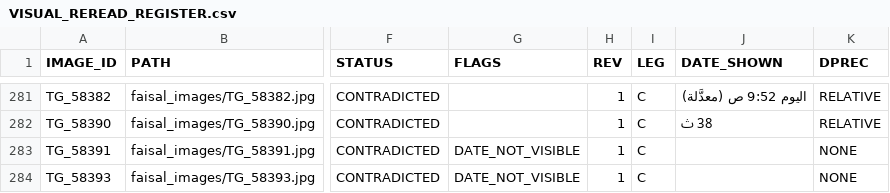
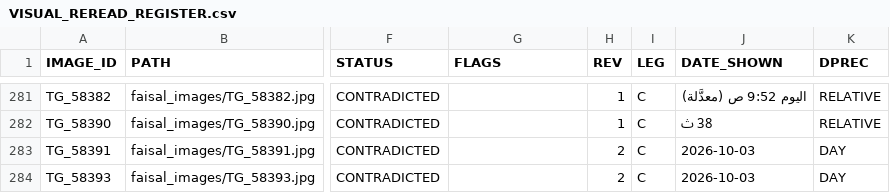
Before and after one commit to sam72x1/Super_Stocks, a CSV file: fm_forensics/reread/VISUAL_REREAD_REGISTER.csv, drawn as a sheet; only a part is shown, gaps mark what is left out; the diff covers the shown part only; the diff names each change by its address in the sheet, - before the commit and + after, or states it on an @@ line.

```diff
--- a/fm_forensics/reread/VISUAL_REREAD_REGISTER.csv
+++ b/fm_forensics/reread/VISUAL_REREAD_REGISTER.csv
-G283:G284 (FLAGS): DATE_NOT_VISIBLE
+G283:G284 (FLAGS): (empty)
-H283:H284 (REV): 1
+H283:H284 (REV): 2
-J283:J284 (DATE_SHOWN): (empty)
+J283:J284 (DATE_SHOWN): 2026-10-03
-K283:K284 (DPREC): NONE
+K283:K284 (DPREC): DAY
```
Also changed, not shown: 127 edited cells elsewhere in this file, fm_forensics/reread/REREAD_CORRECTIONS.csv, 2 other files.
